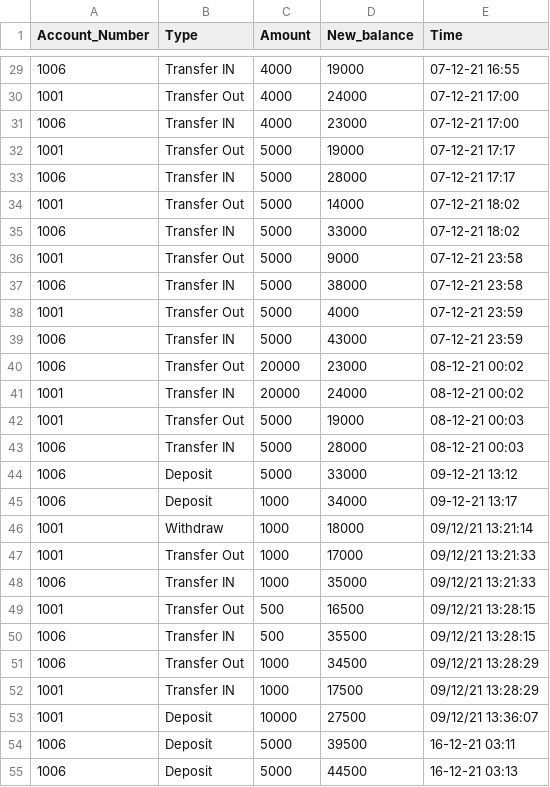
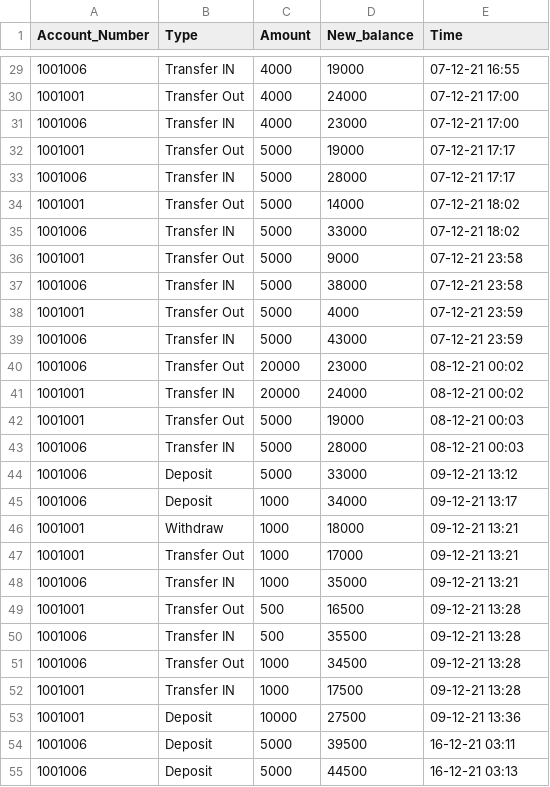
Before and after one commit to RashadNazer/sk21699_EMATM0048, a CSV file: Part 1/transactions.csv, drawn as a sheet; only a part is shown, gaps mark what is left out; the diff covers the shown part only.

```diff
--- a/Part 1/transactions.csv
+++ b/Part 1/transactions.csv
@@ -29,27 +29,27 @@ Account_Number,Type,Amount,New_balance,Time
-1006,Transfer IN,4000,19000,07-12-21 16:55
-1001,Transfer Out,4000,24000,07-12-21 17:00
-1006,Transfer IN,4000,23000,07-12-21 17:00
-1001,Transfer Out,5000,19000,07-12-21 17:17
-1006,Transfer IN,5000,28000,07-12-21 17:17
-1001,Transfer Out,5000,14000,07-12-21 18:02
-1006,Transfer IN,5000,33000,07-12-21 18:02
-1001,Transfer Out,5000,9000,07-12-21 23:58
-1006,Transfer IN,5000,38000,07-12-21 23:58
-1001,Transfer Out,5000,4000,07-12-21 23:59
-1006,Transfer IN,5000,43000,07-12-21 23:59
-1006,Transfer Out,20000,23000,08-12-21 00:02
-1001,Transfer IN,20000,24000,08-12-21 00:02
-1001,Transfer Out,5000,19000,08-12-21 00:03
-1006,Transfer IN,5000,28000,08-12-21 00:03
-1006,Deposit,5000,33000,09-12-21 13:12
-1006,Deposit,1000,34000,09-12-21 13:17
-1001,Withdraw,1000,18000,09/12/21 13:21:14
-1001,Transfer Out,1000,17000,09/12/21 13:21:33
-1006,Transfer IN,1000,35000,09/12/21 13:21:33
-1001,Transfer Out,500,16500,09/12/21 13:28:15
-1006,Transfer IN,500,35500,09/12/21 13:28:15
-1006,Transfer Out,1000,34500,09/12/21 13:28:29
-1001,Transfer IN,1000,17500,09/12/21 13:28:29
-1001,Deposit,10000,27500,09/12/21 13:36:07
-1006,Deposit,5000,39500,16-12-21 03:11
-1006,Deposit,5000,44500,16-12-21 03:13
+1001006,Transfer IN,4000,19000,07-12-21 16:55
+1001001,Transfer Out,4000,24000,07-12-21 17:00
+1001006,Transfer IN,4000,23000,07-12-21 17:00
+1001001,Transfer Out,5000,19000,07-12-21 17:17
+1001006,Transfer IN,5000,28000,07-12-21 17:17
+1001001,Transfer Out,5000,14000,07-12-21 18:02
+1001006,Transfer IN,5000,33000,07-12-21 18:02
+1001001,Transfer Out,5000,9000,07-12-21 23:58
+1001006,Transfer IN,5000,38000,07-12-21 23:58
+1001001,Transfer Out,5000,4000,07-12-21 23:59
+1001006,Transfer IN,5000,43000,07-12-21 23:59
+1001006,Transfer Out,20000,23000,08-12-21 00:02
+1001001,Transfer IN,20000,24000,08-12-21 00:02
+1001001,Transfer Out,5000,19000,08-12-21 00:03
+1001006,Transfer IN,5000,28000,08-12-21 00:03
+1001006,Deposit,5000,33000,09-12-21 13:12
+1001006,Deposit,1000,34000,09-12-21 13:17
+1001001,Withdraw,1000,18000,09-12-21 13:21
+1001001,Transfer Out,1000,17000,09-12-21 13:21
+1001006,Transfer IN,1000,35000,09-12-21 13:21
+1001001,Transfer Out,500,16500,09-12-21 13:28
+1001006,Transfer IN,500,35500,09-12-21 13:28
+1001006,Transfer Out,1000,34500,09-12-21 13:28
+1001001,Transfer IN,1000,17500,09-12-21 13:28
+1001001,Deposit,10000,27500,09-12-21 13:36
+1001006,Deposit,5000,39500,16-12-21 03:11
+1001006,Deposit,5000,44500,16-12-21 03:13
```
Also changed, not shown: 12 added rows, 2 removed rows and 36 edited cells elsewhere in this file, Part 1/bank.csv, 1 other file.
